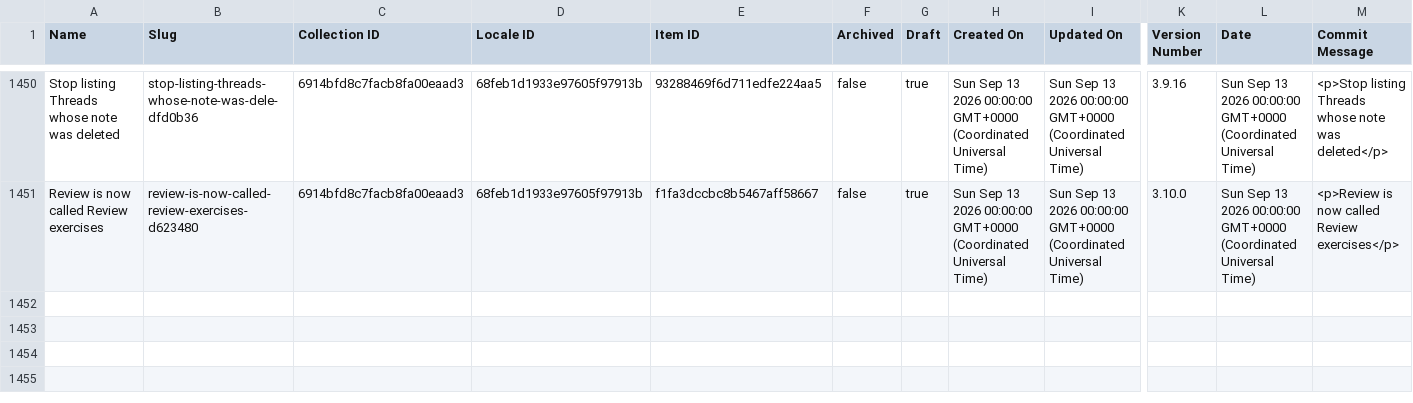
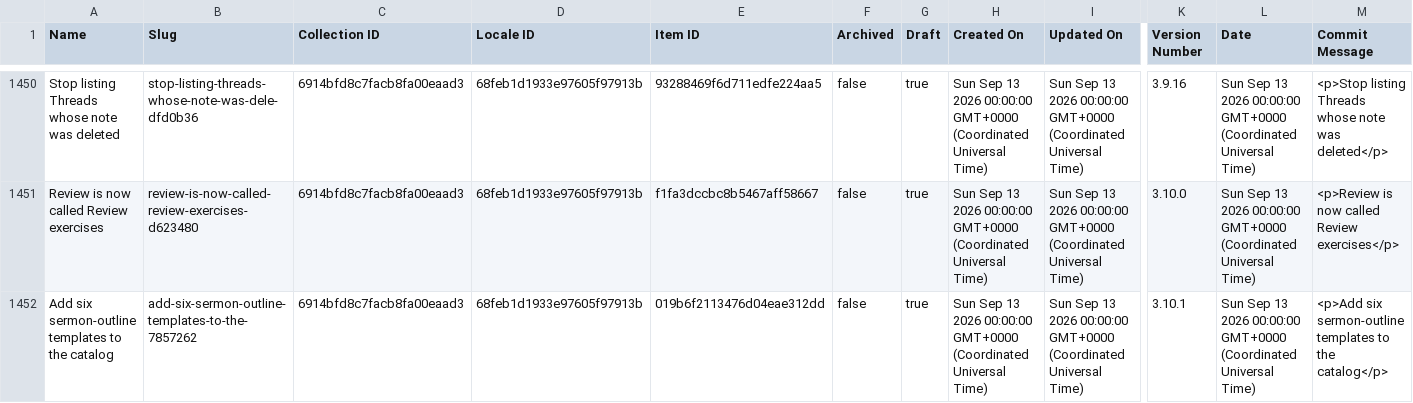
Before and after one commit to harvouscom/harvous.com, a CSV file: data/webflow-changelog.csv, drawn as a sheet; only a part is shown, gaps mark what is left out; rows hold the shown columns only; the diff names each change by its address in the sheet, - before the commit and + after, or states it on an @@ line.

```diff
--- a/data/webflow-changelog.csv
+++ b/data/webflow-changelog.csv
+row 1452: Add six sermon-outline templates to the catalog | add-six-sermon-outline-templates-to-the-7857262 | 6914bfd8c7facb8fa00eaad3 | 68feb1d1933e97605f97913b | 019b6f2113476d04eae312dd | false | true | Sun Sep 13 2026 00:00:00 GMT+0000 (Coordinated Universal Time) | Sun Sep 13 2026 00:00:00 GMT+0000 (Coordinated Universal Time) | 3.10.1 | Sun Sep 13 2026 00:00:00 GMT+0000 (Coordinated Universal Time) | <p>Add six sermon-outline templates to the catalog</p>
```
